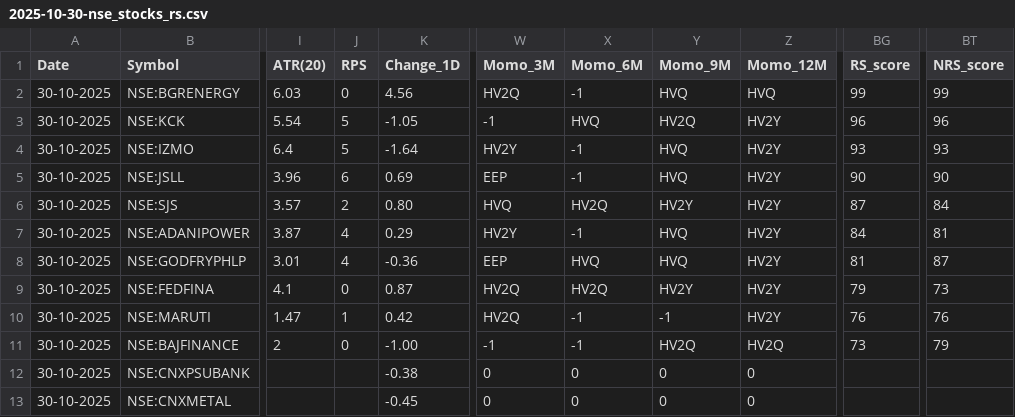
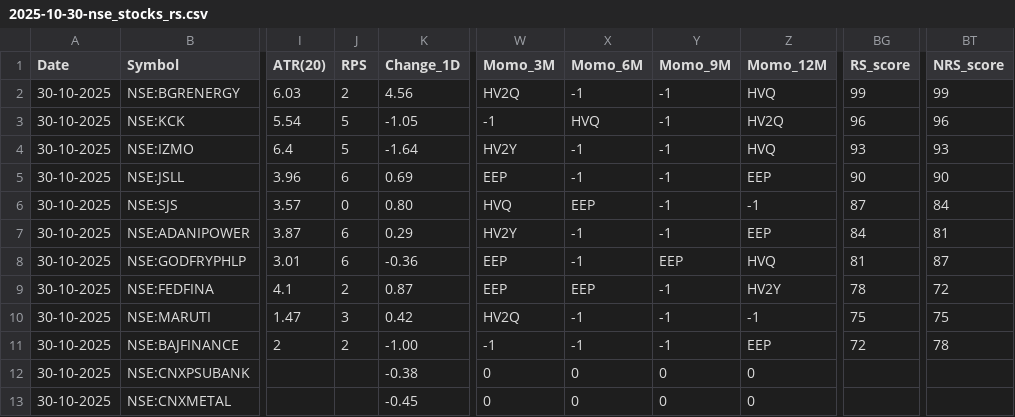
Before and after one commit to tanejahimanshu/Trading, a CSV file: 2025-10-30-nse_stocks_rs.csv, drawn as a sheet; only a part is shown, gaps mark what is left out; the diff covers the shown part only; the diff names each change by its address in the sheet, - before the commit and + after, or states it on an @@ line.

```diff
--- a/2025-10-30-nse_stocks_rs.csv
+++ b/2025-10-30-nse_stocks_rs.csv
-J2 (RPS): 0
+J2 (RPS): 2
-Y2 (Momo_9M): HVQ
+Y2 (Momo_9M): -1
-Y3 (Momo_9M): HV2Q
+Y3 (Momo_9M): -1
-Z3 (Momo_12M): HV2Y
+Z3 (Momo_12M): HV2Q
-Y4:Y5 (Momo_9M): HVQ
+Y4:Y5 (Momo_9M): -1
-Z4 (Momo_12M): HV2Y
+Z4 (Momo_12M): HVQ
-Z5 (Momo_12M): HV2Y
+Z5 (Momo_12M): EEP
-J6 (RPS): 2
+J6 (RPS): 0
-X6 (Momo_6M): HV2Q
+X6 (Momo_6M): EEP
-Y6 (Momo_9M): HV2Y
+Y6 (Momo_9M): -1
-Z6 (Momo_12M): HV2Y
+Z6 (Momo_12M): -1
-J7:J8 (RPS): 4
+J7:J8 (RPS): 6
-Y7 (Momo_9M): HVQ
+Y7 (Momo_9M): -1
-Z7 (Momo_12M): HV2Y
+Z7 (Momo_12M): EEP
-X8 (Momo_6M): HVQ
+X8 (Momo_6M): -1
-Y8 (Momo_9M): HVQ
+Y8 (Momo_9M): EEP
-Z8 (Momo_12M): HV2Y
+Z8 (Momo_12M): HVQ
-J9 (RPS): 0
+J9 (RPS): 2
-W9 (Momo_3M): HV2Q
+W9 (Momo_3M): EEP
-X9 (Momo_6M): HV2Q
+X9 (Momo_6M): EEP
-Y9 (Momo_9M): HV2Y
+Y9 (Momo_9M): -1
-BG9 (RS_score): 79
+BG9 (RS_score): 78
-BT9 (NRS_score): 73
+BT9 (NRS_score): 72
-J10 (RPS): 1
+J10 (RPS): 3
-Z10 (Momo_12M): HV2Y
+Z10 (Momo_12M): -1
-BG10 (RS_score): 76
+BG10 (RS_score): 75
-BT10 (NRS_score): 76
+BT10 (NRS_score): 75
-J11 (RPS): 0
+J11 (RPS): 2
-Y11 (Momo_9M): HV2Q
+Y11 (Momo_9M): -1
-Z11 (Momo_12M): HV2Q
+Z11 (Momo_12M): EEP
-BG11 (RS_score): 73
+BG11 (RS_score): 72
-BT11 (NRS_score): 79
+BT11 (NRS_score): 78
```
Also changed, not shown: 1 removed row and 71 edited cells elsewhere in this file.
